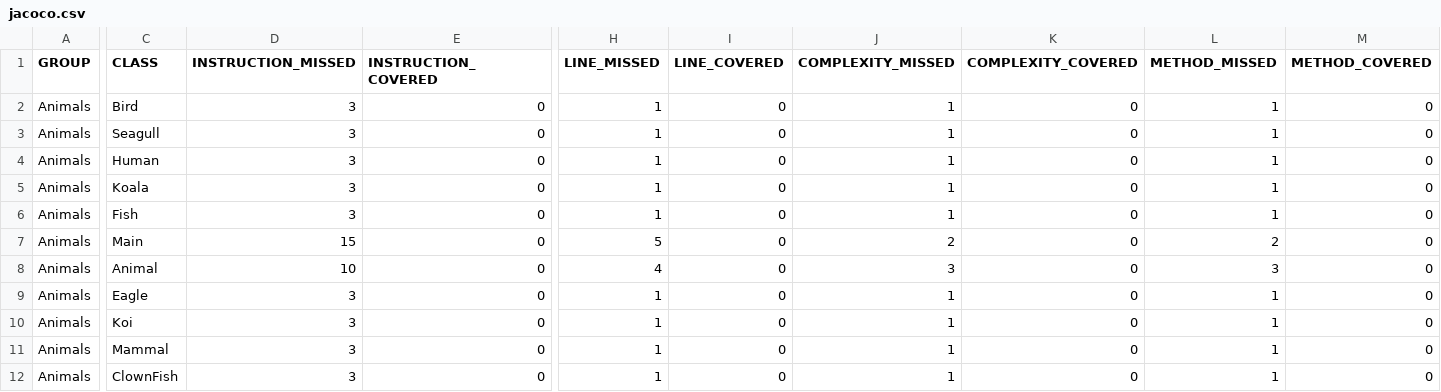
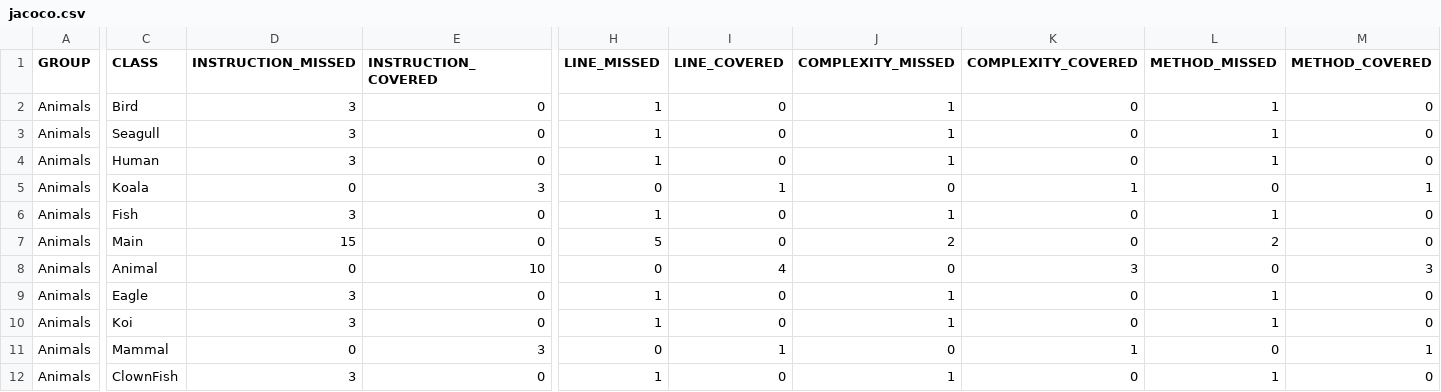
Before and after one commit to MattyB16/Animals, a CSV file: target/site/jacoco/jacoco.csv, drawn as a sheet; only a part is shown, gaps mark what is left out; the diff names each change by its address in the sheet, - before the commit and + after, or states it on an @@ line.

Commit message:
tenth Commit Animal added jacoco file

```diff
--- a/target/site/jacoco/jacoco.csv
+++ b/target/site/jacoco/jacoco.csv
-D5 (INSTRUCTION_MISSED): 3
+D5 (INSTRUCTION_MISSED): 0
-E5 (INSTRUCTION_COVERED): 0
+E5 (INSTRUCTION_COVERED): 3
-H5 (LINE_MISSED): 1
+H5 (LINE_MISSED): 0
-I5 (LINE_COVERED): 0
+I5 (LINE_COVERED): 1
-J5 (COMPLEXITY_MISSED): 1
+J5 (COMPLEXITY_MISSED): 0
-K5 (COMPLEXITY_COVERED): 0
+K5 (COMPLEXITY_COVERED): 1
-L5 (METHOD_MISSED): 1
+L5 (METHOD_MISSED): 0
-M5 (METHOD_COVERED): 0
+M5 (METHOD_COVERED): 1
-D8 (INSTRUCTION_MISSED): 10
+D8 (INSTRUCTION_MISSED): 0
-E8 (INSTRUCTION_COVERED): 0
+E8 (INSTRUCTION_COVERED): 10
-H8 (LINE_MISSED): 4
+H8 (LINE_MISSED): 0
-I8 (LINE_COVERED): 0
+I8 (LINE_COVERED): 4
-J8 (COMPLEXITY_MISSED): 3
+J8 (COMPLEXITY_MISSED): 0
-K8 (COMPLEXITY_COVERED): 0
+K8 (COMPLEXITY_COVERED): 3
-L8 (METHOD_MISSED): 3
+L8 (METHOD_MISSED): 0
-M8 (METHOD_COVERED): 0
+M8 (METHOD_COVERED): 3
-D11 (INSTRUCTION_MISSED): 3
+D11 (INSTRUCTION_MISSED): 0
-E11 (INSTRUCTION_COVERED): 0
+E11 (INSTRUCTION_COVERED): 3
-H11 (LINE_MISSED): 1
+H11 (LINE_MISSED): 0
-I11 (LINE_COVERED): 0
+I11 (LINE_COVERED): 1
-J11 (COMPLEXITY_MISSED): 1
+J11 (COMPLEXITY_MISSED): 0
-K11 (COMPLEXITY_COVERED): 0
+K11 (COMPLEXITY_COVERED): 1
-L11 (METHOD_MISSED): 1
+L11 (METHOD_MISSED): 0
-M11 (METHOD_COVERED): 0
+M11 (METHOD_COVERED): 1
```
Also changed, not shown: 19 other files.
